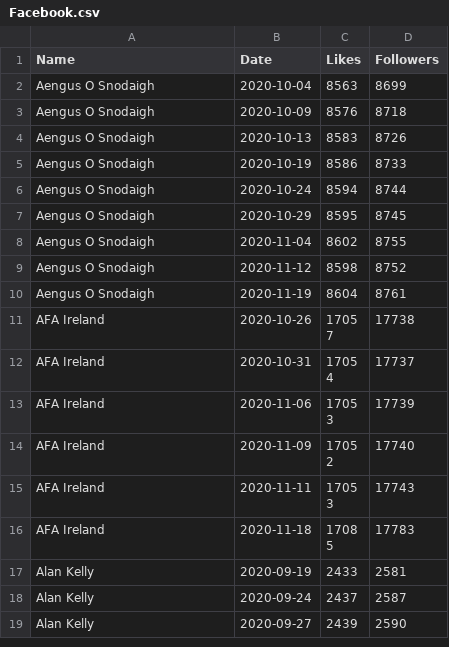
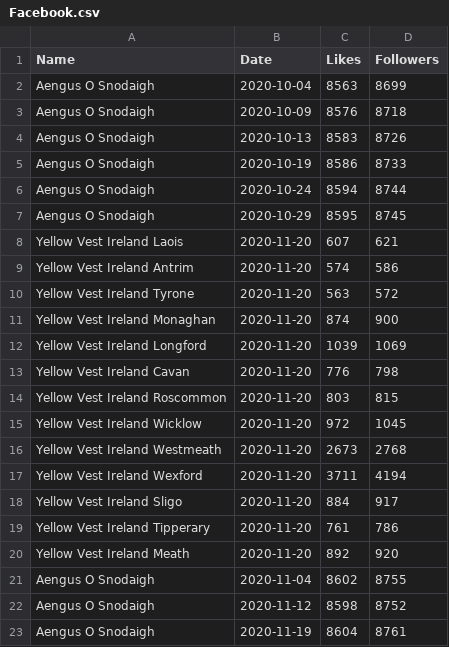
Before and after one commit to DragonflyStats/Projects, a CSV file: PoliSci/Facebook.csv, drawn as a sheet; only a part is shown; the shorter side is filled out with more unchanged rows.

Commit message:
Update Facebook.csv

```diff
--- a/PoliSci/Facebook.csv
+++ b/PoliSci/Facebook.csv
@@ -7,2 +7,15 @@
 "Aengus O Snodaigh",2020-10-29,8595,"8745"
+Yellow Vest Ireland Laois,2020-11-20,607,621
+Yellow Vest Ireland Antrim,2020-11-20,574,586
+Yellow Vest Ireland Tyrone,2020-11-20,563,572
+Yellow Vest Ireland Monaghan,2020-11-20,874,900
+Yellow Vest Ireland Longford,2020-11-20,1039,1069
+Yellow Vest Ireland Cavan,2020-11-20,776,798
+Yellow Vest Ireland Roscommon,2020-11-20,803,815
+Yellow Vest Ireland Wicklow,2020-11-20,972,1045
+Yellow Vest Ireland Westmeath,2020-11-20,2673,2768
+Yellow Vest Ireland Wexford,2020-11-20,3711,4194
+Yellow Vest Ireland Sligo,2020-11-20,884,917	
+Yellow Vest Ireland Tipperary,2020-11-20,761,786
+Yellow Vest Ireland Meath,2020-11-20,892,920
 "Aengus O Snodaigh",2020-11-04,8602,"8755"
```
